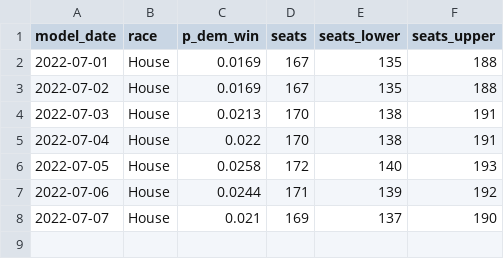
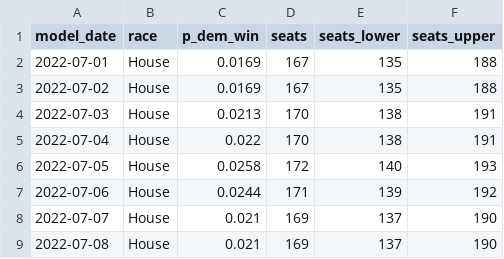
Before and after one commit to markjrieke/2022-midterm-forecasts, a CSV file: models/outputs/house_topline.csv, drawn as a sheet; the diff names each change by its address in the sheet, - before the commit and + after, or states it on an @@ line.

```diff
--- a/models/outputs/house_topline.csv
+++ b/models/outputs/house_topline.csv
+row 9: 2022-07-08 | House | 0.021 | 169 | 137 | 190
```
Also changed, not shown: models/outputs/current_house_distribution.csv, models/outputs/current_senate_distribution.csv, 4 other files.
